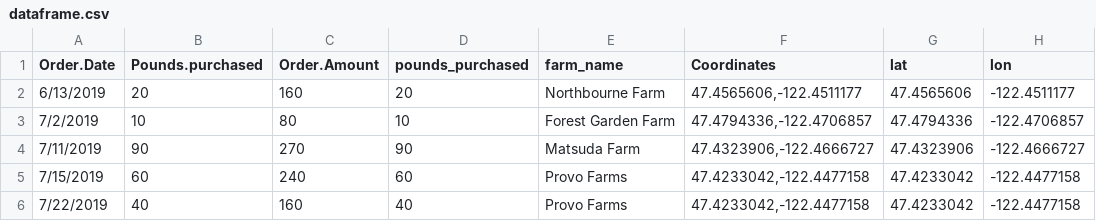
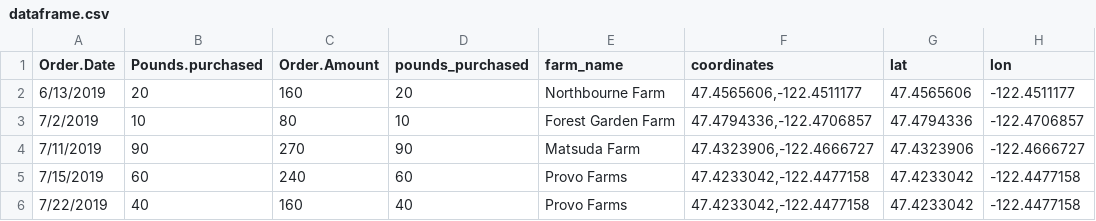
Before and after one commit to jmaynard-zhang/harvest-against-hunger, a CSV file: Data/dataframe.csv, drawn as a sheet; only a part is shown; the diff names each change by its address in the sheet, - before the commit and + after, or states it on an @@ line.

Commit message:
Add sep_coords function

```diff
--- a/Data/dataframe.csv
+++ b/Data/dataframe.csv
-F1: Coordinates
+F1: coordinates
```
Also changed, not shown: 2 other files.
